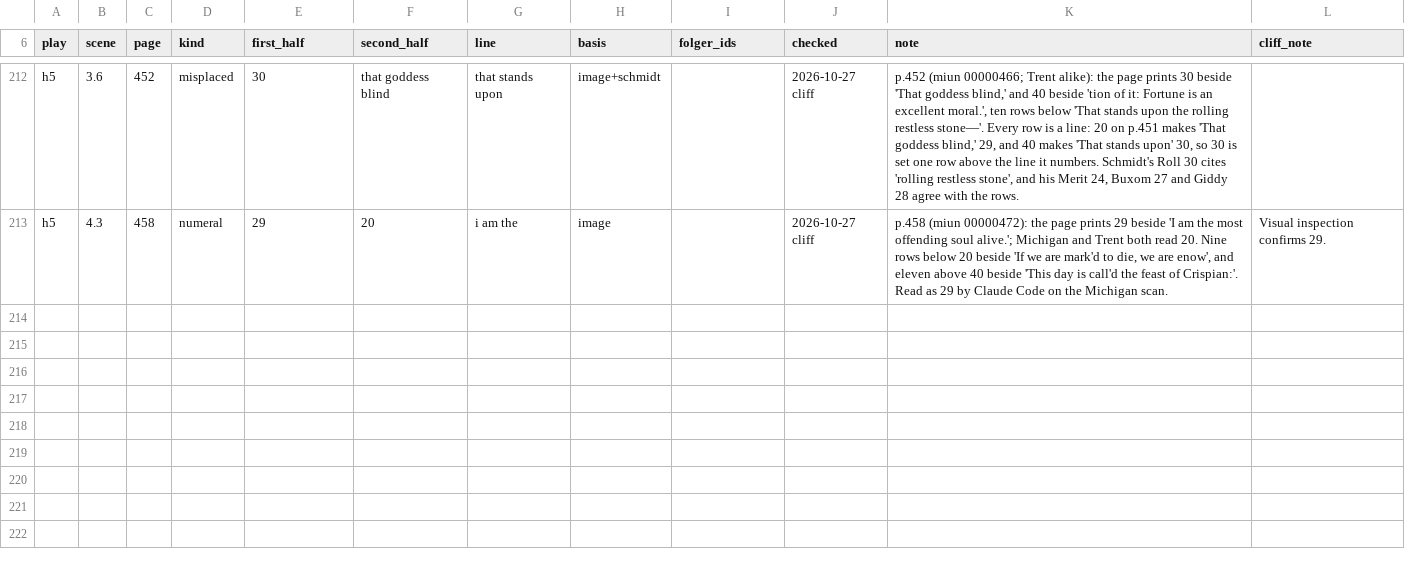
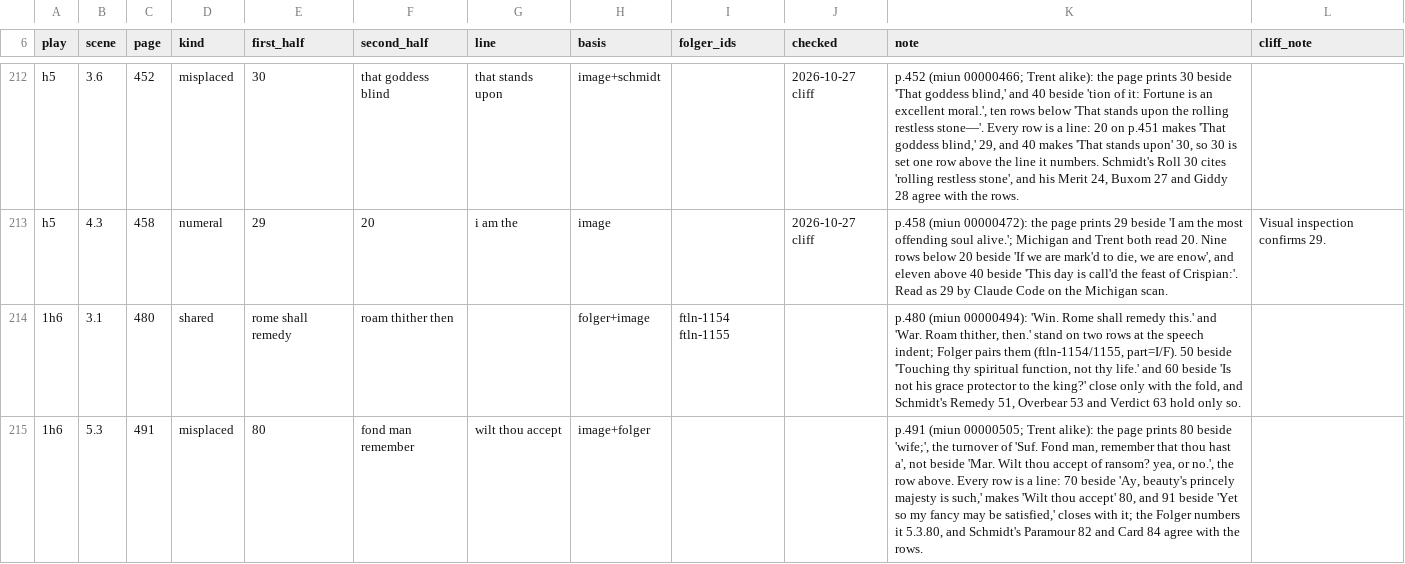
Before and after one commit to PerseusDLCode/corpus-tools, a TSV file: data/globe/shared-lines.tsv, drawn as a sheet; only a part is shown, gaps mark what is left out.

```diff
--- a/data/globe/shared-lines.tsv
+++ b/data/globe/shared-lines.tsv
@@ -213 +213,3 @@ h5	3.6	452	misplaced	30	that goddess blind	that stands upon	image+schmidt		2026-
 h5	4.3	458	numeral	29	20	i am the	image		2026-10-27 cliff	p.458 (miun 00000472): the page prints 29 beside 'I am the most offending soul alive.'; Michigan and Trent both read 20. Nine rows below 20 beside 'If we are mark'd to die, we are enow', and eleven above 40 beside 'This day is call'd the feast of Crispian:'. Read as 29 by Claude Code on the Michigan scan.	Visual inspection confirms 29.
+1h6	3.1	480	shared	rome shall remedy	roam thither then		folger+image	ftln-1154 ftln-1155		p.480 (miun 00000494): 'Win. Rome shall remedy this.' and 'War. Roam thither, then.' stand on two rows at the speech indent; Folger pairs them (ftln-1154/1155, part=I/F). 50 beside 'Touching thy spiritual function, not thy life.' and 60 beside 'Is not his grace protector to the king?' close only with the fold, and Schmidt's Remedy 51, Overbear 53 and Verdict 63 hold only so.	
+1h6	5.3	491	misplaced	80	fond man remember	wilt thou accept	image+folger			p.491 (miun 00000505; Trent alike): the page prints 80 beside 'wife;', the turnover of 'Suf. Fond man, remember that thou hast a', not beside 'Mar. Wilt thou accept of ransom? yea, or no.', the row above. Every row is a line: 70 beside 'Ay, beauty's princely majesty is such,' makes 'Wilt thou accept' 80, and 91 beside 'Yet so my fancy may be satisfied,' closes with it; the Folger numbers it 5.3.80, and Schmidt's Paramour 82 and Card 84 agree with the rows.	
```
Also changed, not shown: data/globe/numeral-checks.tsv.
